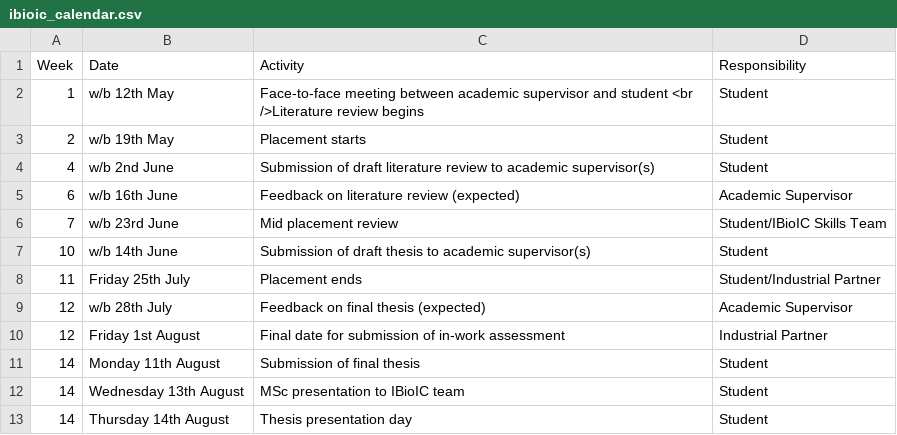
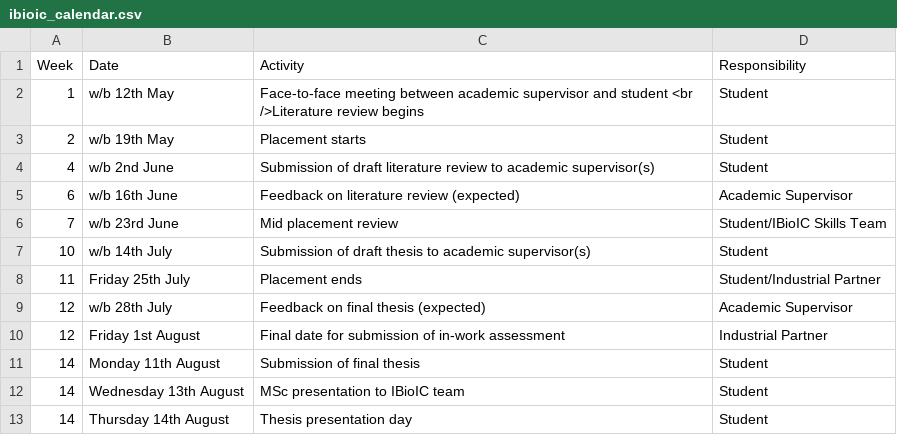
Before and after one commit to sipbs-compbiol/BM954-Project, a CSV file: assets/calendars/ibioic_calendar.csv, drawn as a sheet.

Commit message:
fix incorrect date in IBioIC calendar

```diff
--- a/assets/calendars/ibioic_calendar.csv
+++ b/assets/calendars/ibioic_calendar.csv
@@ -6,3 +6,3 @@ Week,Date,Activity,Responsibility
 7,w/b 23rd June,Mid placement review,Student/IBioIC Skills Team
-10,w/b 14th June,Submission of draft thesis to academic supervisor(s),Student
+10,w/b 14th July,Submission of draft thesis to academic supervisor(s),Student
 11,Friday 25th July,Placement ends,Student/Industrial Partner
```
